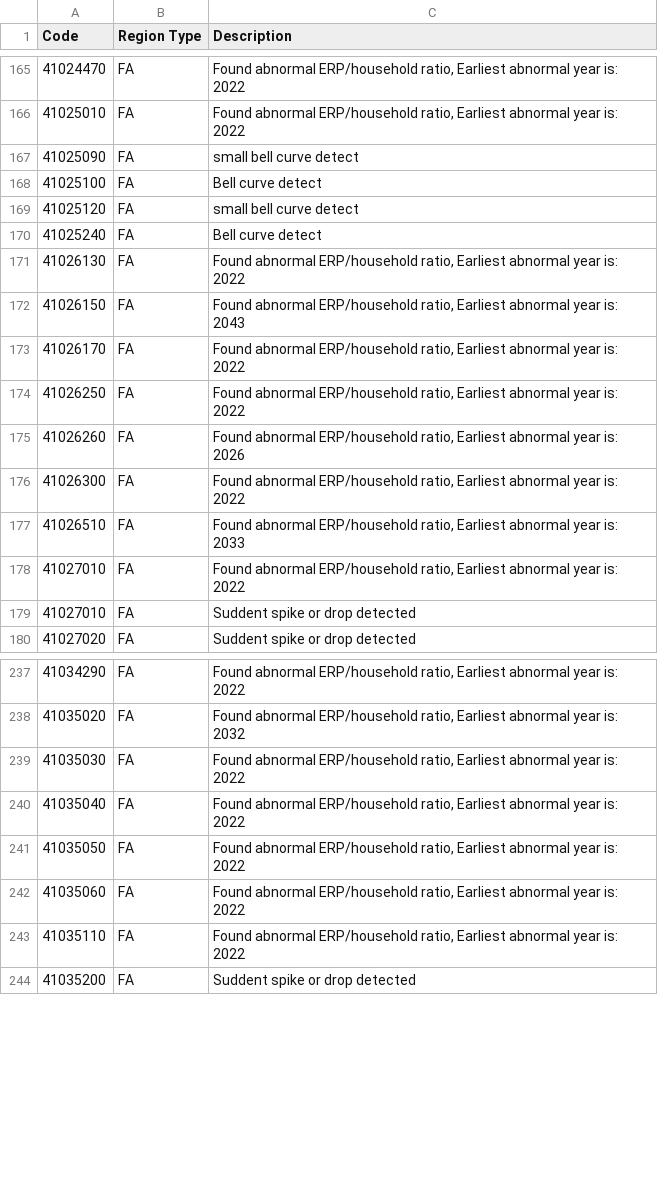
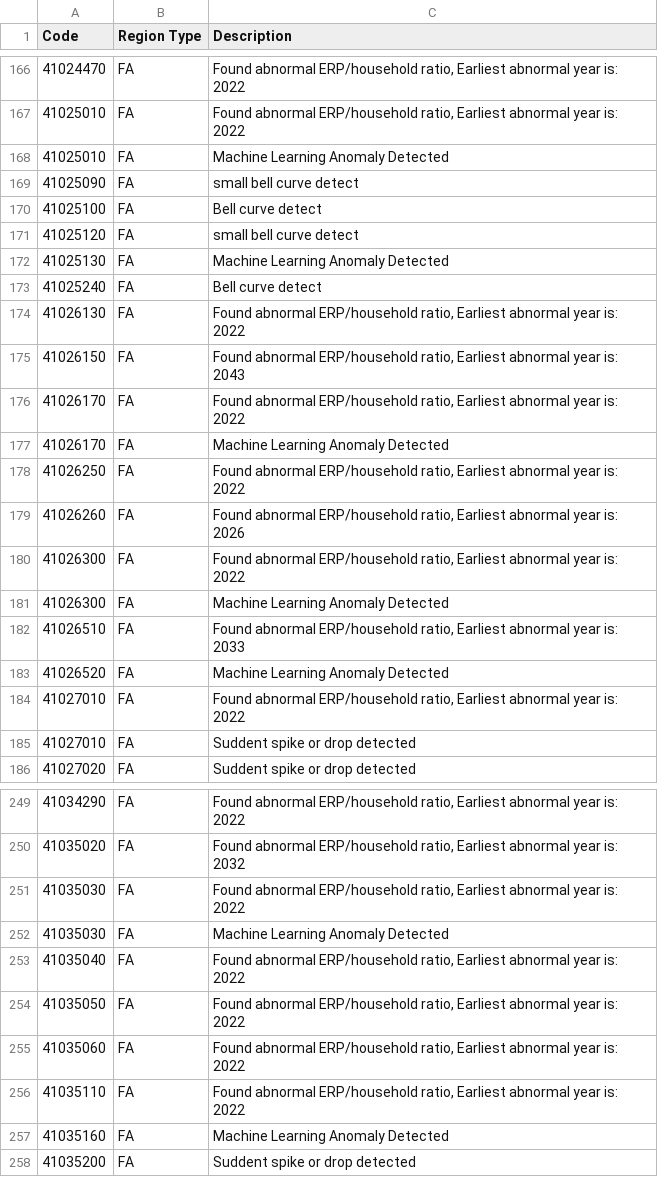
Before and after one commit to Iris48969/PEXA, a CSV file: final_output.csv, drawn as a sheet; only a part is shown, gaps mark what is left out; the diff covers the shown part only.

```diff
--- a/final_output.csv
+++ b/final_output.csv
@@ -166,2 +167,3 @@ Code,Region Type,Description
 41025010,FA,"Found abnormal ERP/household ratio, Earliest abnormal year is: 2022"
+41025010,FA,Machine Learning Anomaly Detected
 41025090,FA,small bell curve detect
@@ -169,2 +171,3 @@ Code,Region Type,Description
 41025120,FA,small bell curve detect
+41025130,FA,Machine Learning Anomaly Detected
 41025240,FA,Bell curve detect
@@ -173,2 +176,3 @@ Code,Region Type,Description
 41026170,FA,"Found abnormal ERP/household ratio, Earliest abnormal year is: 2022"
+41026170,FA,Machine Learning Anomaly Detected
 41026250,FA,"Found abnormal ERP/household ratio, Earliest abnormal year is: 2022"
@@ -176,3 +180,5 @@ Code,Region Type,Description
 41026300,FA,"Found abnormal ERP/household ratio, Earliest abnormal year is: 2022"
+41026300,FA,Machine Learning Anomaly Detected
 41026510,FA,"Found abnormal ERP/household ratio, Earliest abnormal year is: 2033"
+41026520,FA,Machine Learning Anomaly Detected
 41027010,FA,"Found abnormal ERP/household ratio, Earliest abnormal year is: 2022"
@@ -239,2 +251,3 @@ Code,Region Type,Description
 41035030,FA,"Found abnormal ERP/household ratio, Earliest abnormal year is: 2022"
+41035030,FA,Machine Learning Anomaly Detected
 41035040,FA,"Found abnormal ERP/household ratio, Earliest abnormal year is: 2022"
@@ -243,2 +256,3 @@ Code,Region Type,Description
 41035110,FA,"Found abnormal ERP/household ratio, Earliest abnormal year is: 2022"
+41035160,FA,Machine Learning Anomaly Detected
 41035200,FA,Suddent spike or drop detected
```
Also changed, not shown: 10 added rows elsewhere in this file, 3 other files.
